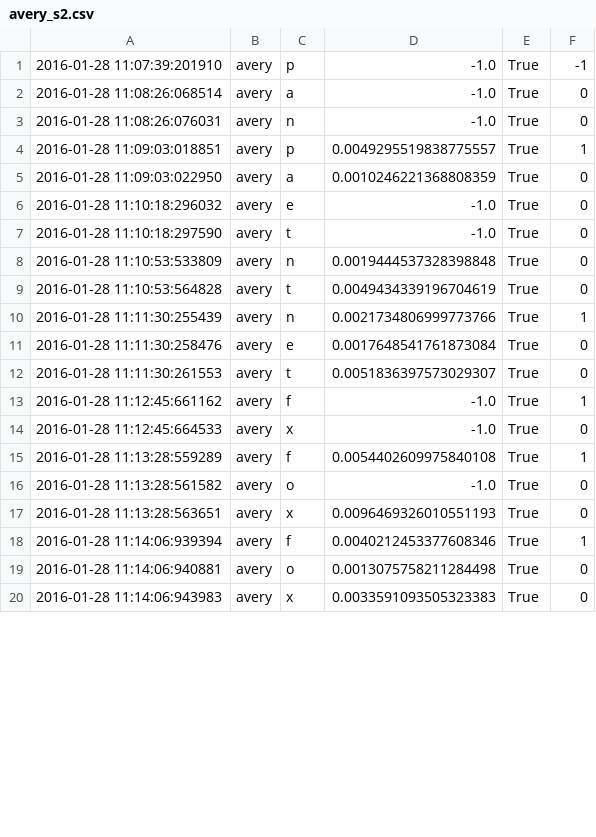
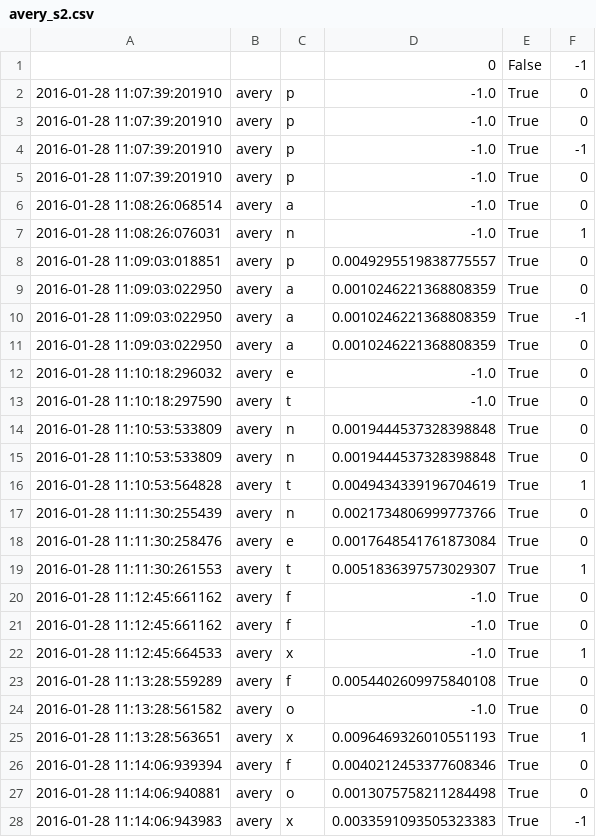
Before and after one commit to chili-epfl/cowriter_logs, a CSV file: EIntGen/letter_scores/avery_s2.csv, drawn as a sheet; only a part is shown; the diff covers the shown part only.

```diff
--- a/EIntGen/letter_scores/avery_s2.csv
+++ b/EIntGen/letter_scores/avery_s2.csv
@@ -1,5 +1,11 @@
+"","","","0","False","-1"
+"2016-01-28 11:07:39:201910","avery","p","-1.0","True","0"
+"2016-01-28 11:07:39:201910","avery","p","-1.0","True","0"
 "2016-01-28 11:07:39:201910","avery","p","-1.0","True","-1"
+"2016-01-28 11:07:39:201910","avery","p","-1.0","True","0"
 "2016-01-28 11:08:26:068514","avery","a","-1.0","True","0"
-"2016-01-28 11:08:26:076031","avery","n","-1.0","True","0"
-"2016-01-28 11:09:03:018851","avery","p","0.0049295519838775557","True","1"
+"2016-01-28 11:08:26:076031","avery","n","-1.0","True","1"
+"2016-01-28 11:09:03:018851","avery","p","0.0049295519838775557","True","0"
+"2016-01-28 11:09:03:022950","avery","a","0.0010246221368808359","True","0"
+"2016-01-28 11:09:03:022950","avery","a","0.0010246221368808359","True","-1"
 "2016-01-28 11:09:03:022950","avery","a","0.0010246221368808359","True","0"
@@ -8,13 +14,15 @@
 "2016-01-28 11:10:53:533809","avery","n","0.0019444537328398848","True","0"
-"2016-01-28 11:10:53:564828","avery","t","0.0049434339196704619","True","0"
-"2016-01-28 11:11:30:255439","avery","n","0.0021734806999773766","True","1"
+"2016-01-28 11:10:53:533809","avery","n","0.0019444537328398848","True","0"
+"2016-01-28 11:10:53:564828","avery","t","0.0049434339196704619","True","1"
+"2016-01-28 11:11:30:255439","avery","n","0.0021734806999773766","True","0"
 "2016-01-28 11:11:30:258476","avery","e","0.0017648541761873084","True","0"
-"2016-01-28 11:11:30:261553","avery","t","0.0051836397573029307","True","0"
-"2016-01-28 11:12:45:661162","avery","f","-1.0","True","1"
-"2016-01-28 11:12:45:664533","avery","x","-1.0","True","0"
-"2016-01-28 11:13:28:559289","avery","f","0.0054402609975840108","True","1"
+"2016-01-28 11:11:30:261553","avery","t","0.0051836397573029307","True","1"
+"2016-01-28 11:12:45:661162","avery","f","-1.0","True","0"
+"2016-01-28 11:12:45:661162","avery","f","-1.0","True","0"
+"2016-01-28 11:12:45:664533","avery","x","-1.0","True","1"
+"2016-01-28 11:13:28:559289","avery","f","0.0054402609975840108","True","0"
 "2016-01-28 11:13:28:561582","avery","o","-1.0","True","0"
-"2016-01-28 11:13:28:563651","avery","x","0.0096469326010551193","True","0"
-"2016-01-28 11:14:06:939394","avery","f","0.0040212453377608346","True","1"
+"2016-01-28 11:13:28:563651","avery","x","0.0096469326010551193","True","1"
+"2016-01-28 11:14:06:939394","avery","f","0.0040212453377608346","True","0"
 "2016-01-28 11:14:06:940881","avery","o","0.0013075758211284498","True","0"
-"2016-01-28 11:14:06:943983","avery","x","0.0033591093505323383","True","0"
+"2016-01-28 11:14:06:943983","avery","x","0.0033591093505323383","True","-1"
```
Also changed, not shown: 1 added row and 6 edited cells elsewhere in this file, EIntGen/letter_scores/alexandra_s2.csv, EIntGen/letter_scores/daniel_s2.csv, 9 other files.
